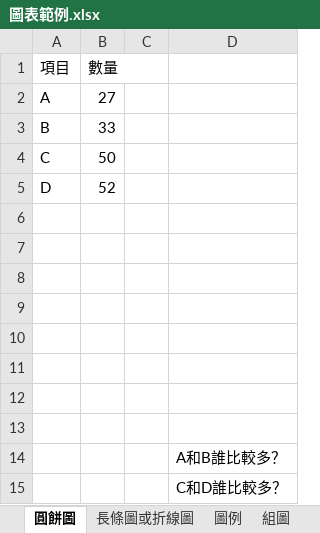
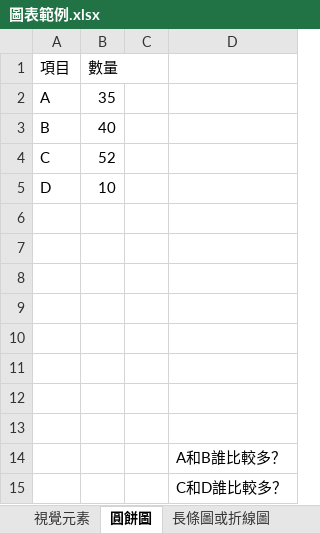
Before and after one commit to ChihHsiangChien/DataVisualization, an Excel workbook: 圖表範例.xlsx, sheet 圓餅圖, drawn as a sheet; values as stored, in another font and other column widths than the file's, no borders; charts and pictures not drawn; the diff names each change by its address in the sheet, - before the commit and + after, or states it on an @@ line.

```diff
--- a/圖表範例.xlsx (sheet 圓餅圖)
+++ b/圖表範例.xlsx (sheet 圓餅圖)
+sheet tab: 視覺元素
-B2 (數量): 27
+B2 (數量): 35
-B3 (數量): 33
+B3 (數量): 40
-B4 (數量): 50
+B4 (數量): 52
-B5 (數量): 52
+B5 (數量): 10
```
Also changed, not shown: sheet 輔助數據作圖, sheet 日期序列, sheet 輔助背景-用儲存格, sheet 圖例, sheet 長條圖或折線圖, sheet 輔助線與標記資料點, other sheet tabs, charts or pictures, 2 other files.
